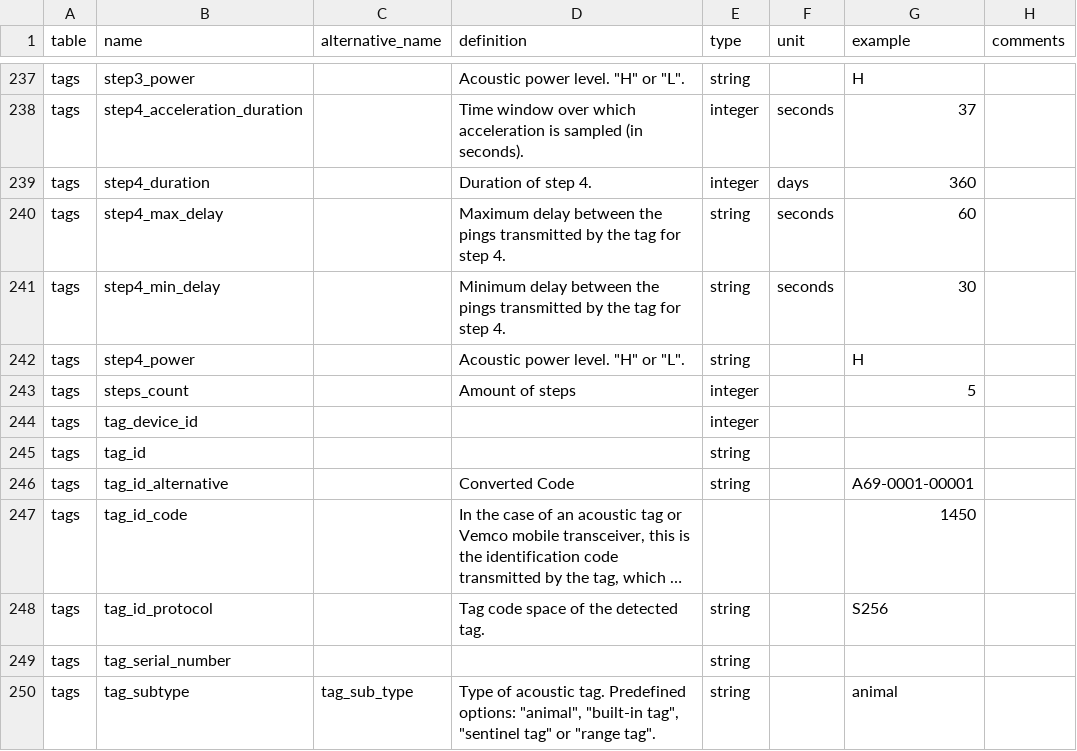
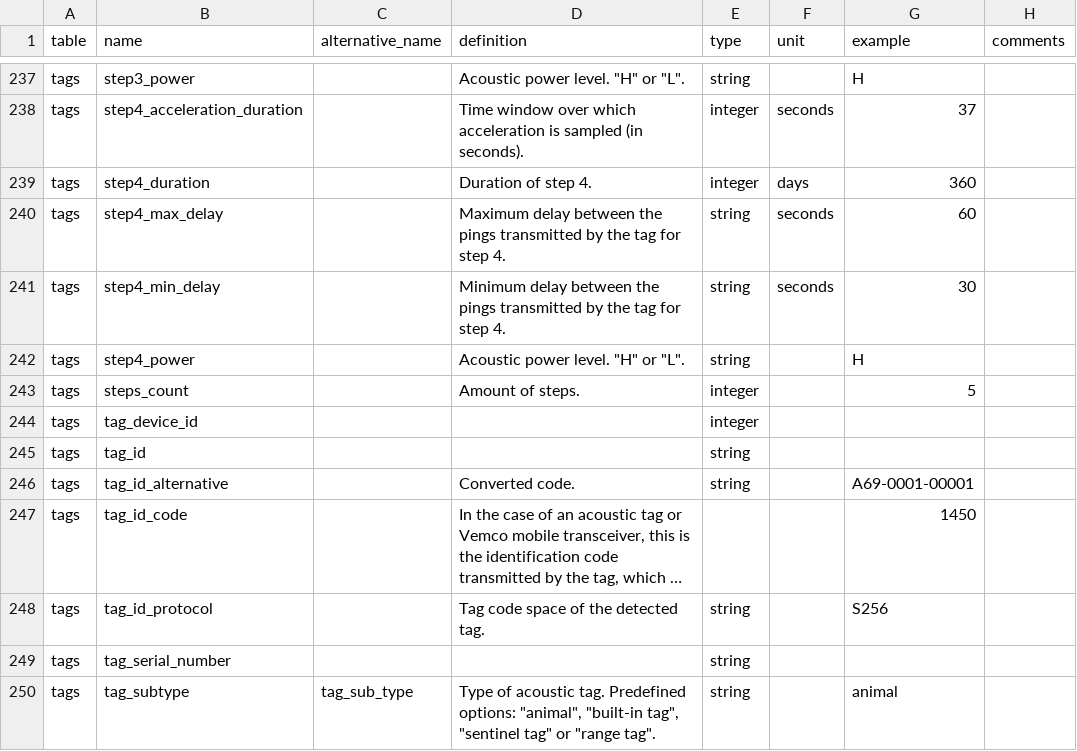
Before and after one commit to inbo/etn, a TSV file: inst/extdata/field_definitions.tsv, drawn as a sheet; only a part is shown, gaps mark what is left out; long unchanged cells end in …; the diff covers the shown part only; the diff names each change by its address in the sheet, - before the commit and + after, or states it on an @@ line.

Commit message:
Make sure all definitions are a sentence

```diff
--- a/inst/extdata/field_definitions.tsv
+++ b/inst/extdata/field_definitions.tsv
-D243 (definition): Amount of steps
+D243 (definition): Amount of steps.
-D246 (definition): Converted Code
+D246 (definition): Converted code.
```
Also changed, not shown: 41 edited cells elsewhere in this file, 1 other file.
